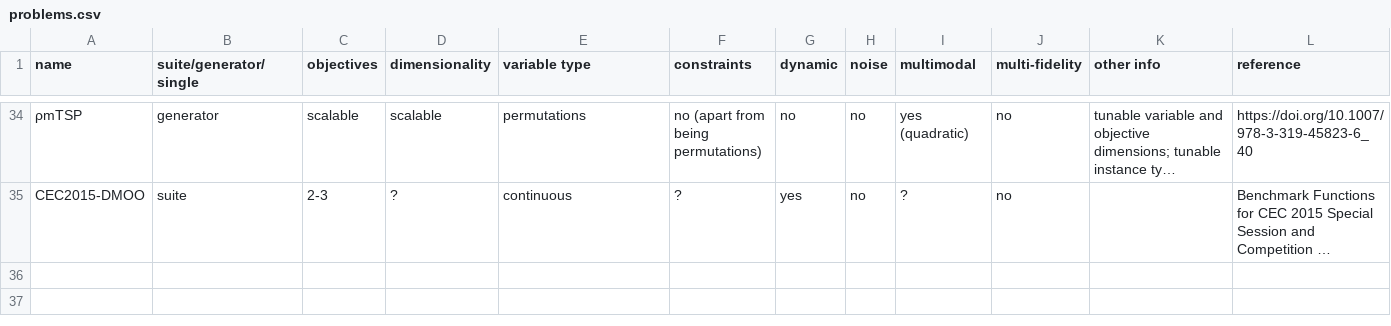
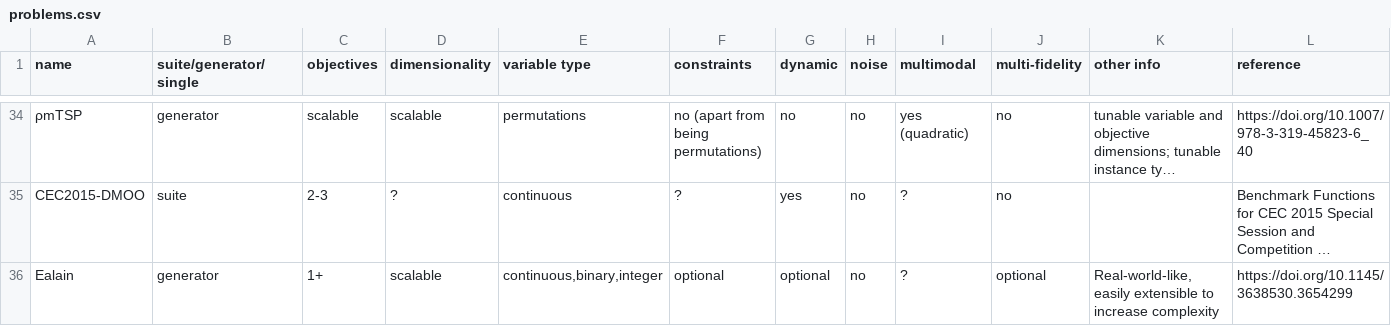
Before and after one commit to kvdblom/OPL, a CSV file: problems.csv, drawn as a sheet; only a part is shown, gaps mark what is left out; long unchanged cells end in …; rows hold the shown columns only; the diff names each change by its address in the sheet, - before the commit and + after, or states it on an @@ line.

Commit message:
Add Ealain as a problem

```diff
--- a/problems.csv
+++ b/problems.csv
+row 36: Ealain | generator | 1+ | scalable | continuous,binary,integer | optional | optional | no | ? | optional | Real-world-like, easily extensible to increase complexity | https://doi.org/10.1145/3638530.3654299
```
